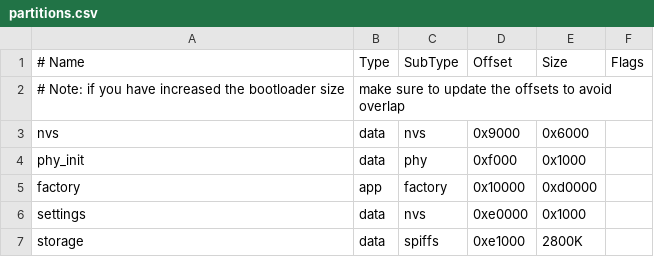
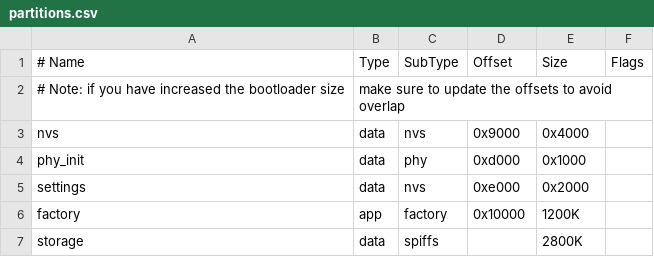
Before and after one commit to chris83527/anna_elsa_esp32_firmware, a CSV file: partitions.csv, drawn as a sheet.

Commit message:
Modified the partition. Removed some unused partitions. This is only for the 4MB ESP32.

```diff
--- a/partitions.csv
+++ b/partitions.csv
@@ -2,6 +2,6 @@
 # Note: if you have increased the bootloader size, make sure to update the offsets to avoid overlap
-nvs,      data, nvs,     0x9000,  0x6000,
-phy_init, data, phy,     0xf000,  0x1000,
-factory,  app,  factory, 0x10000, 0xd0000,
-settings, data, nvs, 0xe0000, 0x1000,
-storage,  data, spiffs,  0xe1000, 2800K,
+nvs,      data, nvs,     0x9000,  0x4000,
+phy_init, data, phy,     0xd000,  0x1000,
+settings, data, nvs,     0xe000,  0x2000,
+factory,  app,  factory, 0x10000, 1200K,
+storage,  data, spiffs,         , 2800K,
```
